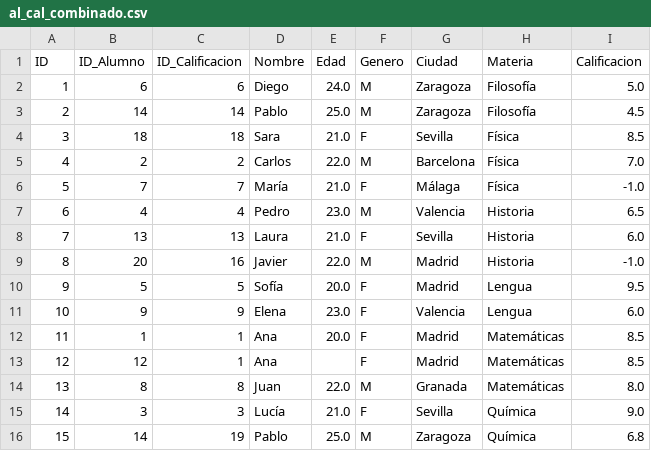
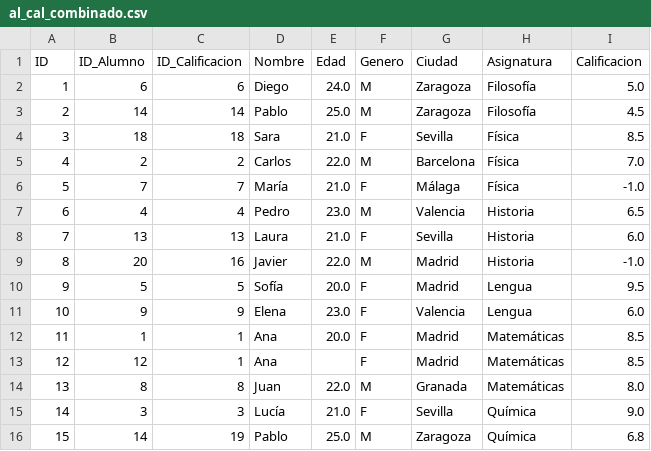
Before and after one commit to ivanrnhdez/Introduccion_Pandas_Matplotlib_Python, a CSV file: data/processed/al_cal_combinado.csv, drawn as a sheet.

Commit message:
Añadida la funcion analisis_avanzado_calificaciones, mejoras en el menú y cambio de Nombre en las tablas de Materia a Asignatura

```diff
--- a/data/processed/al_cal_combinado.csv
+++ b/data/processed/al_cal_combinado.csv
@@ -1,2 +1,2 @@
-ID,ID_Alumno,ID_Calificacion,Nombre,Edad,Genero,Ciudad,Materia,Calificacion
+ID,ID_Alumno,ID_Calificacion,Nombre,Edad,Genero,Ciudad,Asignatura,Calificacion
 1,6,6,Diego,24.0,M,Zaragoza,Filosofía,5.0
```
Also changed, not shown: data/raw/calificaciones.csv, 3 other files.
